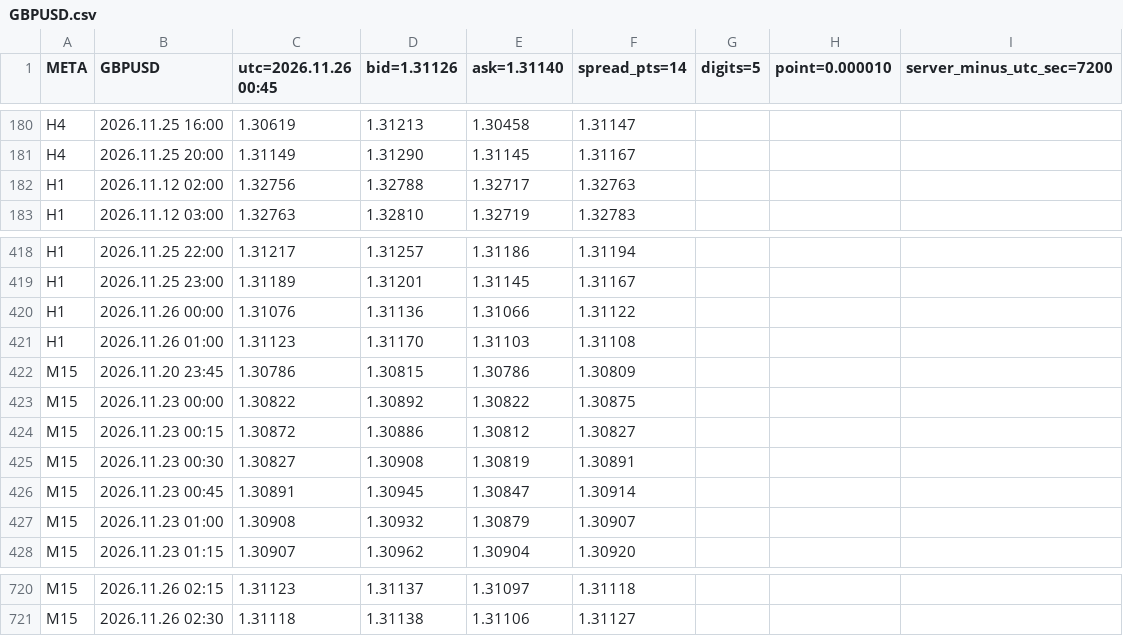
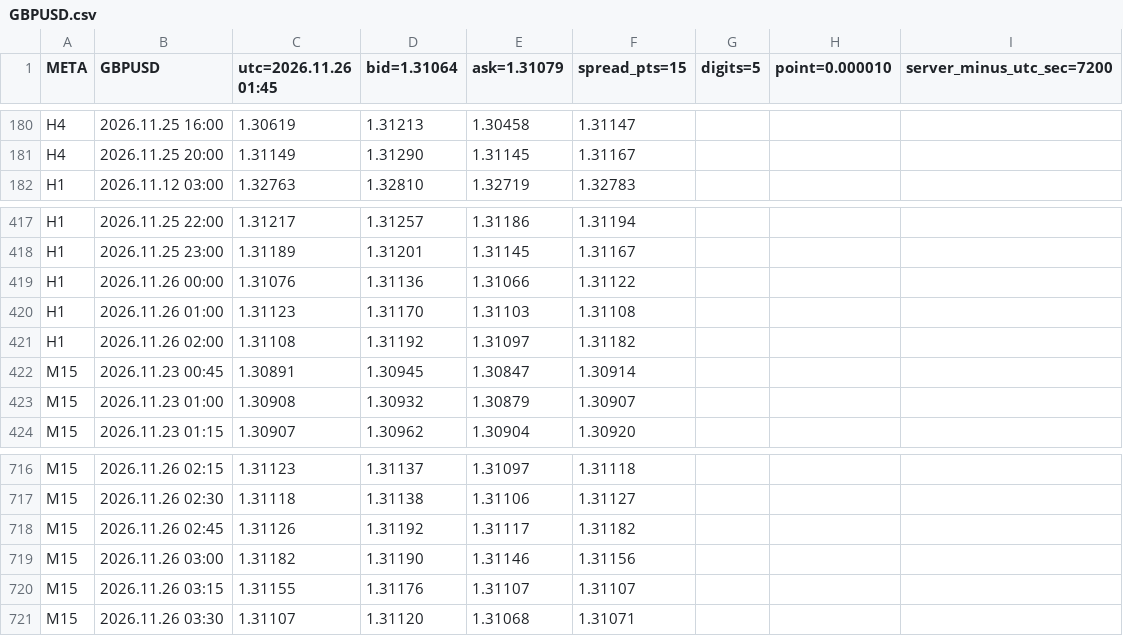
Before and after one commit to SakFakas/bluescalper-plan, a CSV file: data/GBPUSD.csv, drawn as a sheet; only a part is shown, gaps mark what is left out; removed rows and columns are numbered as before the commit, all else as after; the diff names each change by its address in the sheet, - before the commit and + after, or states it on an @@ line.

Commit message:
data 2026.11.26 01:45

```diff
--- a/data/GBPUSD.csv
+++ b/data/GBPUSD.csv
-C1: utc=2026.11.26 00:45
+C1: utc=2026.11.26 01:45
-D1: bid=1.31126
+D1: bid=1.31064
-E1: ask=1.31140
+E1: ask=1.31079
-F1: spread_pts=14
+F1: spread_pts=15
-row 182: H1 | 2026.11.12 02:00 | 1.32756 | 1.32788 | 1.32717 | 1.32763
-row 422: M15 | 2026.11.20 23:45 | 1.30786 | 1.30815 | 1.30786 | 1.30809
-row 423: M15 | 2026.11.23 00:00 | 1.30822 | 1.30892 | 1.30822 | 1.30875
-row 424: M15 | 2026.11.23 00:15 | 1.30872 | 1.30886 | 1.30812 | 1.30827
-row 425: M15 | 2026.11.23 00:30 | 1.30827 | 1.30908 | 1.30819 | 1.30891
+row 421: H1 | 2026.11.26 02:00 | 1.31108 | 1.31192 | 1.31097 | 1.31182
+row 718: M15 | 2026.11.26 02:45 | 1.31126 | 1.31192 | 1.31117 | 1.31182
+row 719: M15 | 2026.11.26 03:00 | 1.31182 | 1.31190 | 1.31146 | 1.31156
+row 720: M15 | 2026.11.26 03:15 | 1.31155 | 1.31176 | 1.31107 | 1.31107
+row 721: M15 | 2026.11.26 03:30 | 1.31107 | 1.31120 | 1.31068 | 1.31071
```
